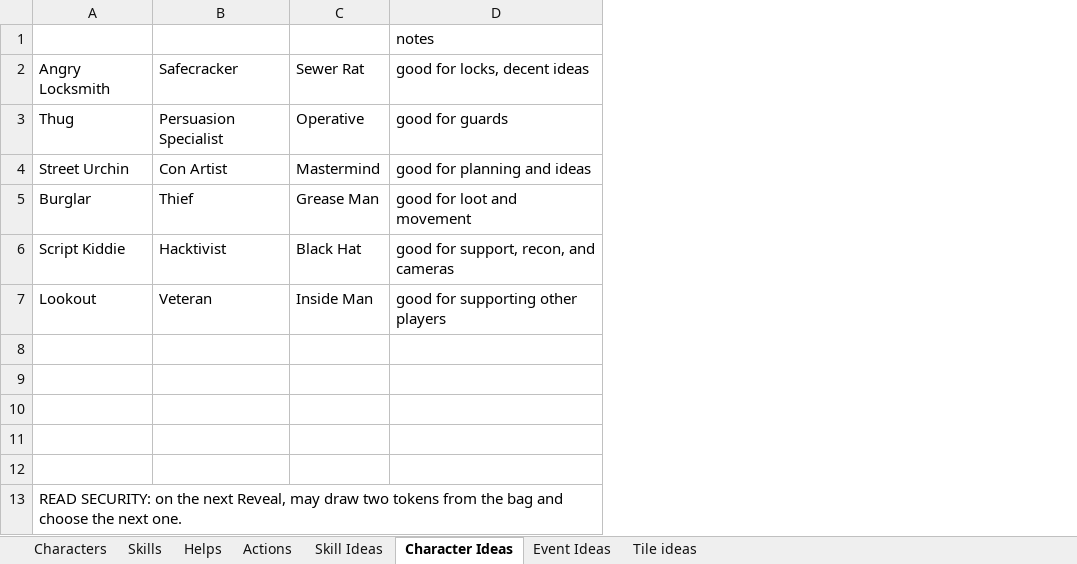
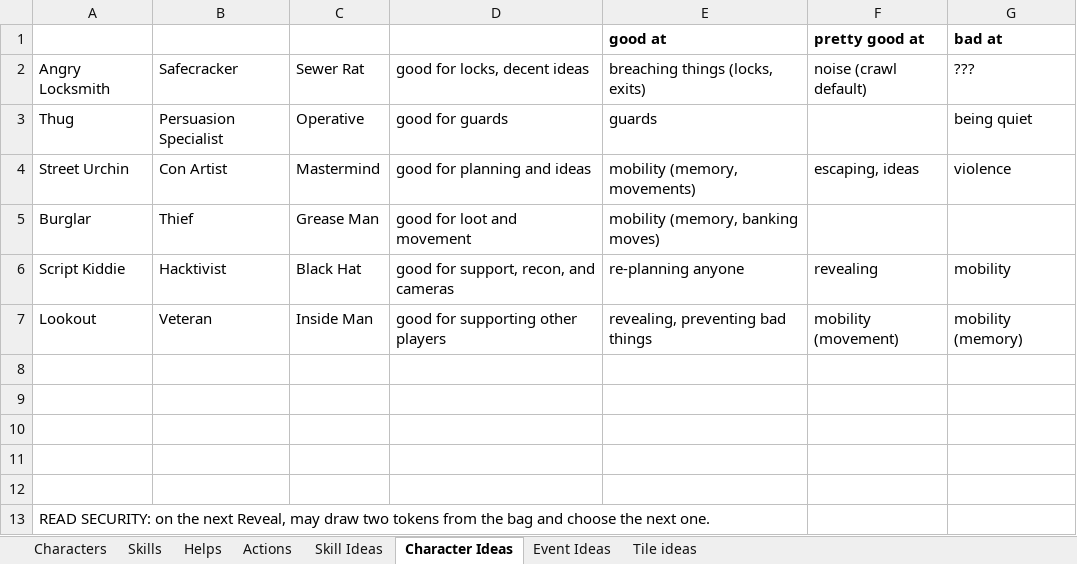
Before and after one commit to andymeneely/project-timber-wolf, an Excel workbook: data/data.xlsx, sheet Character Ideas, drawn as a sheet; only a part is shown; values as stored, in another font and other column widths than the file's, no borders; the diff names each change by its address in the sheet, - before the commit and + after, or states it on an @@ line.

Commit message:
character rewrite, skill refactor
Still differentiating the characters. Really focusing on their identities.

```diff
--- a/data/data.xlsx (sheet Character Ideas)
+++ b/data/data.xlsx (sheet Character Ideas)
+column E (good at), rows 2-7: breaching things (locks, exits) | guards | mobility (memory, movements) | mobility (memory, banking moves) | re-planning anyone | revealing, preventing bad things
+column F (pretty good at), rows 2-7: noise (crawl default) |  | escaping, ideas |  | revealing | mobility (movement)
+column G (bad at), rows 2-7: ??? | being quiet | violence |  | mobility | mobility (memory)
-D1: notes
+D1: (empty)
```
Also changed, not shown: sheet Actions, sheet Skills, sheet Characters, sheet Event Ideas, formulas that keep their value, hidden cells, 9 other files.
